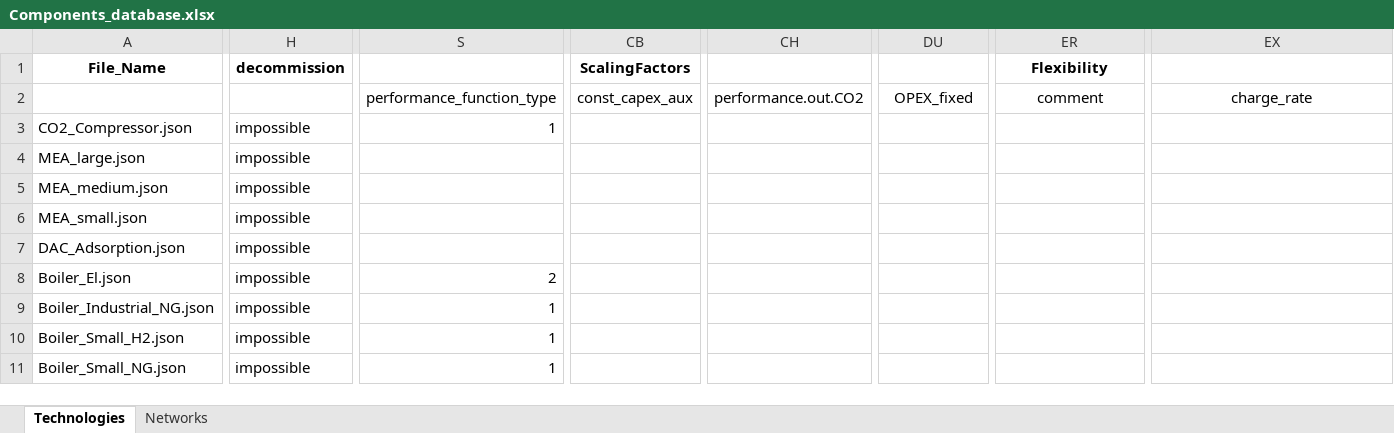
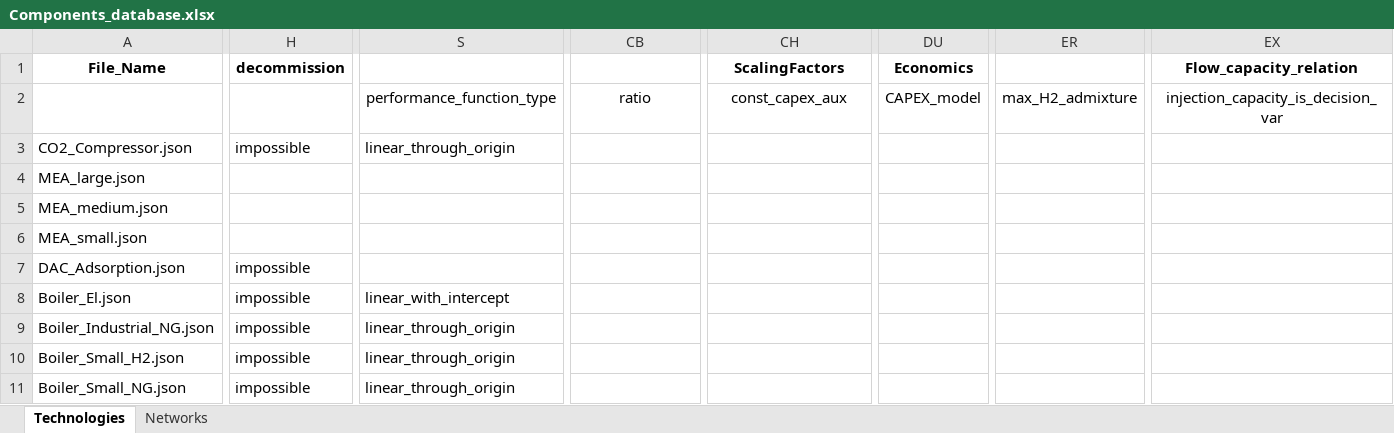
Before and after one commit to UU-ER/AdOpT-NET0, an Excel workbook: adopt_net0/database/data/Components_database.xlsx, sheet Technologies, drawn as a sheet; only a part is shown, gaps mark what is left out; values as stored, in another font and other column widths than the file's, no borders; the diff covers the shown part only; the diff names each change by its address in the sheet, - before the commit and + after, or states it on an @@ line.

```diff
--- a/adopt_net0/database/data/Components_database.xlsx (sheet Technologies)
+++ b/adopt_net0/database/data/Components_database.xlsx (sheet Technologies)
-CB1: ScalingFactors
+CB1: (empty)
-CB1:CF1 merged
-CH1: (empty)
+CH1: ScalingFactors
+CH1:CL1 merged
-DU1: (empty)
+DU1: Economics
+DU1:EA1 merged
-ER1: Flexibility
+ER1: (empty)
-ER1:EU1 merged
-EX1: (empty)
+EX1: Flow_capacity_relation
+EX1:EZ1 merged
-CB2: const_capex_aux
+CB2: ratio
-CH2: performance.out.CO2
+CH2: const_capex_aux
-DU2: OPEX_fixed
+DU2: CAPEX_model
-ER2: comment
+ER2: max_H2_admixture
-EX2: charge_rate
+EX2: injection_capacity_is_decision_var
-S3: 1
+S3: linear_through_origin
-H4:H6: impossible
+H4:H6: (empty)
-S8: 2
+S8: linear_with_intercept
-S9:S11: 1
+S9:S11: linear_through_origin
```
Also changed, not shown: 685 edited cells and merged cells elsewhere in this sheet, docs/source/_static/Components_database.xlsx, 14 other files.
